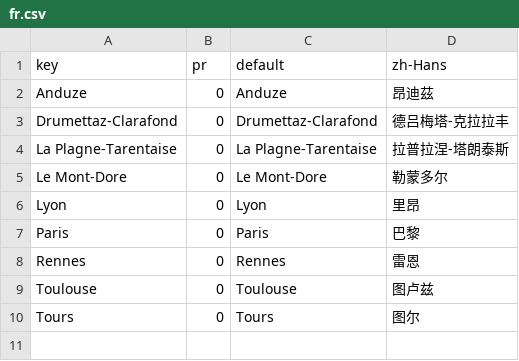
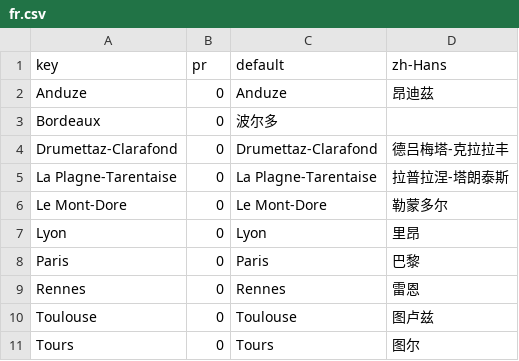
Before and after one commit to swingdance/regions, a CSV file: city/fr.csv, drawn as a sheet.

Commit message:
city/fr.csv: Add Bordeaux

```diff
--- a/city/fr.csv
+++ b/city/fr.csv
@@ -2,2 +2,3 @@ key,pr,default,zh-Hans
 Anduze,0,Anduze,昂迪茲
+Bordeaux,0,波尔多,
 Drumettaz-Clarafond,0,Drumettaz-Clarafond,德吕梅塔-克拉拉丰
```
